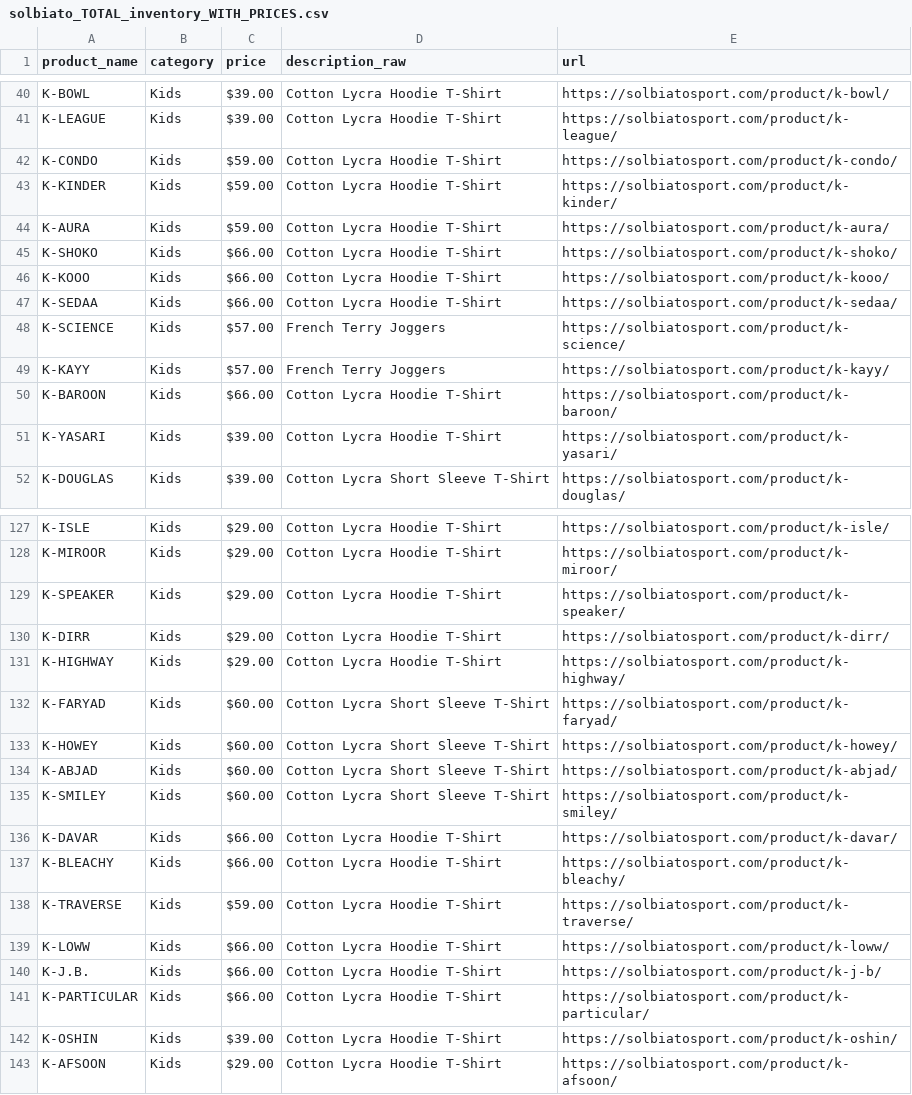
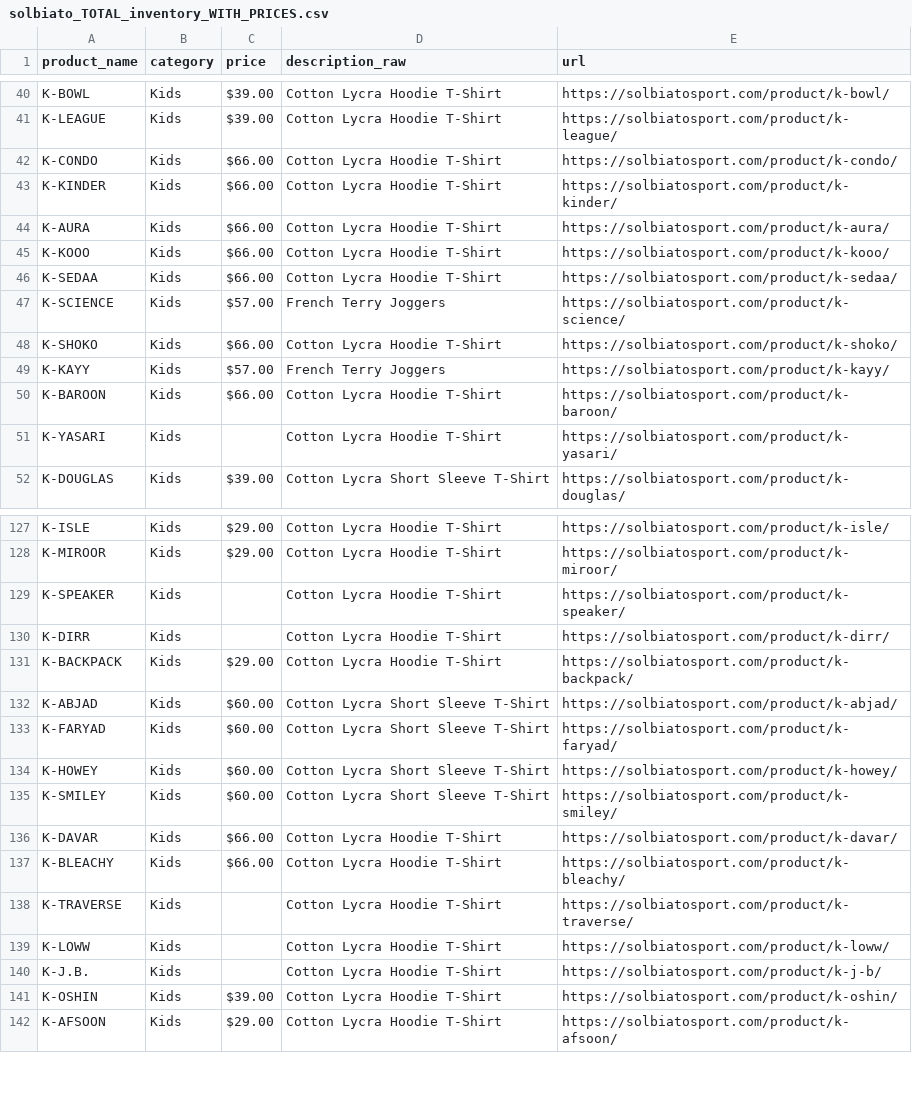
Before and after one commit to ElizabethG-4811/solbiato-sport-ecommerce-capstone, a CSV file: data/raw/solbiato_TOTAL_inventory_WITH_PRICES.csv, drawn as a sheet; only a part is shown, gaps mark what is left out; the diff covers the shown part only.

```diff
--- a/data/raw/solbiato_TOTAL_inventory_WITH_PRICES.csv
+++ b/data/raw/solbiato_TOTAL_inventory_WITH_PRICES.csv
@@ -41,6 +41,5 @@ K-BOWL,Kids,$39.00,Cotton Lycra Hoodie T-Shirt,https://solbiatosport.com/product
 K-LEAGUE,Kids,$39.00,Cotton Lycra Hoodie T-Shirt,https://solbiatosport.com/product/k-league/
-K-CONDO,Kids,$59.00,Cotton Lycra Hoodie T-Shirt,https://solbiatosport.com/product/k-condo/
-K-KINDER,Kids,$59.00,Cotton Lycra Hoodie T-Shirt,https://solbiatosport.com/product/k-kinder/
-K-AURA,Kids,$59.00,Cotton Lycra Hoodie T-Shirt,https://solbiatosport.com/product/k-aura/
-K-SHOKO,Kids,$66.00,Cotton Lycra Hoodie T-Shirt,https://solbiatosport.com/product/k-shoko/
+K-CONDO,Kids,$66.00,Cotton Lycra Hoodie T-Shirt,https://solbiatosport.com/product/k-condo/
+K-KINDER,Kids,$66.00,Cotton Lycra Hoodie T-Shirt,https://solbiatosport.com/product/k-kinder/
+K-AURA,Kids,$66.00,Cotton Lycra Hoodie T-Shirt,https://solbiatosport.com/product/k-aura/
 K-KOOO,Kids,$66.00,Cotton Lycra Hoodie T-Shirt,https://solbiatosport.com/product/k-kooo/
@@ -48,5 +47,6 @@ K-SEDAA,Kids,$66.00,Cotton Lycra Hoodie T-Shirt,https://solbiatosport.com/produc
 K-SCIENCE,Kids,$57.00,French Terry Joggers,https://solbiatosport.com/product/k-science/
+K-SHOKO,Kids,$66.00,Cotton Lycra Hoodie T-Shirt,https://solbiatosport.com/product/k-shoko/
 K-KAYY,Kids,$57.00,French Terry Joggers,https://solbiatosport.com/product/k-kayy/
 K-BAROON,Kids,$66.00,Cotton Lycra Hoodie T-Shirt,https://solbiatosport.com/product/k-baroon/
-K-YASARI,Kids,$39.00,Cotton Lycra Hoodie T-Shirt,https://solbiatosport.com/product/k-yasari/
+K-YASARI,Kids,,Cotton Lycra Hoodie T-Shirt,https://solbiatosport.com/product/k-yasari/
 K-DOUGLAS,Kids,$39.00,Cotton Lycra Short Sleeve T-Shirt,https://solbiatosport.com/product/k-douglas/
@@ -130,8 +130,8 @@ K-ISLE,Kids,$29.00,Cotton Lycra Hoodie T-Shirt,https://solbiatosport.com/product
 K-MIROOR,Kids,$29.00,Cotton Lycra Hoodie T-Shirt,https://solbiatosport.com/product/k-miroor/
-K-SPEAKER,Kids,$29.00,Cotton Lycra Hoodie T-Shirt,https://solbiatosport.com/product/k-speaker/
-K-DIRR,Kids,$29.00,Cotton Lycra Hoodie T-Shirt,https://solbiatosport.com/product/k-dirr/
-K-HIGHWAY,Kids,$29.00,Cotton Lycra Hoodie T-Shirt,https://solbiatosport.com/product/k-highway/
+K-SPEAKER,Kids,,Cotton Lycra Hoodie T-Shirt,https://solbiatosport.com/product/k-speaker/
+K-DIRR,Kids,,Cotton Lycra Hoodie T-Shirt,https://solbiatosport.com/product/k-dirr/
+K-BACKPACK,Kids,$29.00,Cotton Lycra Hoodie T-Shirt,https://solbiatosport.com/product/k-backpack/
+K-ABJAD,Kids,$60.00,Cotton Lycra Short Sleeve T-Shirt,https://solbiatosport.com/product/k-abjad/
 K-FARYAD,Kids,$60.00,Cotton Lycra Short Sleeve T-Shirt,https://solbiatosport.com/product/k-faryad/
 K-HOWEY,Kids,$60.00,Cotton Lycra Short Sleeve T-Shirt,https://solbiatosport.com/product/k-howey/
-K-ABJAD,Kids,$60.00,Cotton Lycra Short Sleeve T-Shirt,https://solbiatosport.com/product/k-abjad/
 K-SMILEY,Kids,$60.00,Cotton Lycra Short Sleeve T-Shirt,https://solbiatosport.com/product/k-smiley/
@@ -139,6 +139,5 @@ K-DAVAR,Kids,$66.00,Cotton Lycra Hoodie T-Shirt,https://solbiatosport.com/produc
 K-BLEACHY,Kids,$66.00,Cotton Lycra Hoodie T-Shirt,https://solbiatosport.com/product/k-bleachy/
-K-TRAVERSE,Kids,$59.00,Cotton Lycra Hoodie T-Shirt,https://solbiatosport.com/product/k-traverse/
-K-LOWW,Kids,$66.00,Cotton Lycra Hoodie T-Shirt,https://solbiatosport.com/product/k-loww/
-K-J.B.,Kids,$66.00,Cotton Lycra Hoodie T-Shirt,https://solbiatosport.com/product/k-j-b/
-K-PARTICULAR,Kids,$66.00,Cotton Lycra Hoodie T-Shirt,https://solbiatosport.com/product/k-particular/
+K-TRAVERSE,Kids,,Cotton Lycra Hoodie T-Shirt,https://solbiatosport.com/product/k-traverse/
+K-LOWW,Kids,,Cotton Lycra Hoodie T-Shirt,https://solbiatosport.com/product/k-loww/
+K-J.B.,Kids,,Cotton Lycra Hoodie T-Shirt,https://solbiatosport.com/product/k-j-b/
 K-OSHIN,Kids,$39.00,Cotton Lycra Hoodie T-Shirt,https://solbiatosport.com/product/k-oshin/
```
Also changed, not shown: 1 added row, 6 removed rows, 18 moved rows and 38 edited cells elsewhere in this file, data/raw/kids_page_2.csv, data/raw/kids_page_7_raw.csv, 22 other files.
